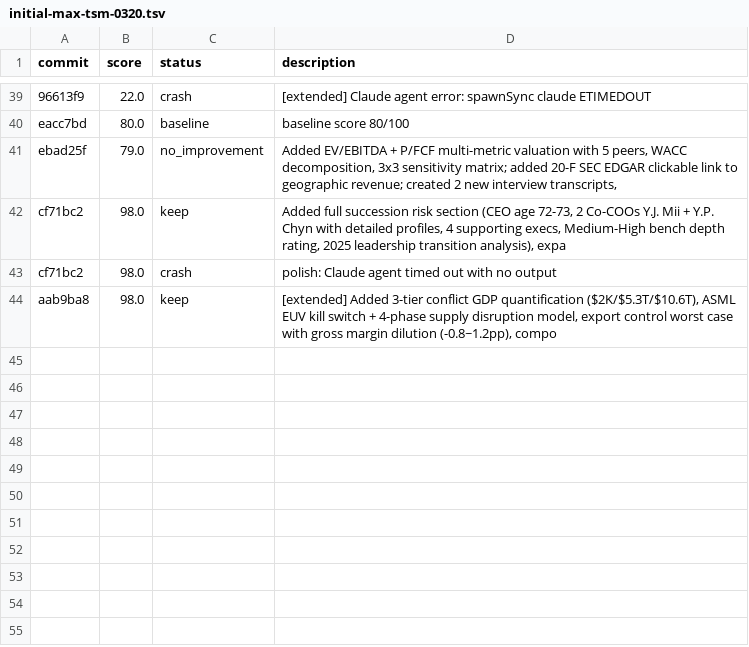
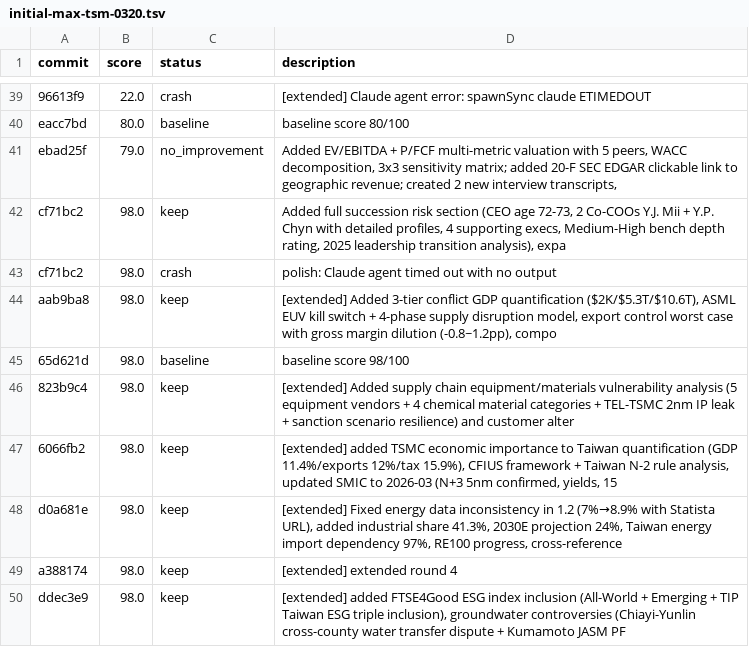
Before and after one commit to babadudu/Equityautoresearch, a TSV file: results/initial-max-tsm-0320.tsv, drawn as a sheet; only a part is shown, gaps mark what is left out; the diff names each change by its address in the sheet, - before the commit and + after, or states it on an @@ line.

```diff
--- a/results/initial-max-tsm-0320.tsv
+++ b/results/initial-max-tsm-0320.tsv
+row 45: 65d621d | 98.0 | baseline | baseline score 98/100
+row 46: 823b9c4 | 98.0 | keep | [extended] Added supply chain equipment/materials vulnerability analysis (5 equipment vendors + 4 chemical material categories + TEL-TSMC 2nm IP leak + sanction scenario resilience) and customer alter
+row 47: 6066fb2 | 98.0 | keep | [extended] added TSMC economic importance to Taiwan quantification (GDP 11.4%/exports 12%/tax 15.9%), CFIUS framework + Taiwan N-2 rule analysis, updated SMIC to 2026-03 (N+3 5nm confirmed, yields, 15
+row 48: d0a681e | 98.0 | keep | [extended] Fixed energy data inconsistency in 1.2 (7%→8.9% with Statista URL), added industrial share 41.3%, 2030E projection 24%, Taiwan energy import dependency 97%, RE100 progress, cross-reference
+row 49: a388174 | 98.0 | keep | [extended] extended round 4
+row 50: ddec3e9 | 98.0 | keep | [extended] added FTSE4Good ESG index inclusion (All-World + Emerging + TIP Taiwan ESG triple inclusion), groundwater controversies (Chiayi-Yunlin cross-county water transfer dispute + Kumamoto JASM PF
```
Also changed, not shown: 5 other files.
